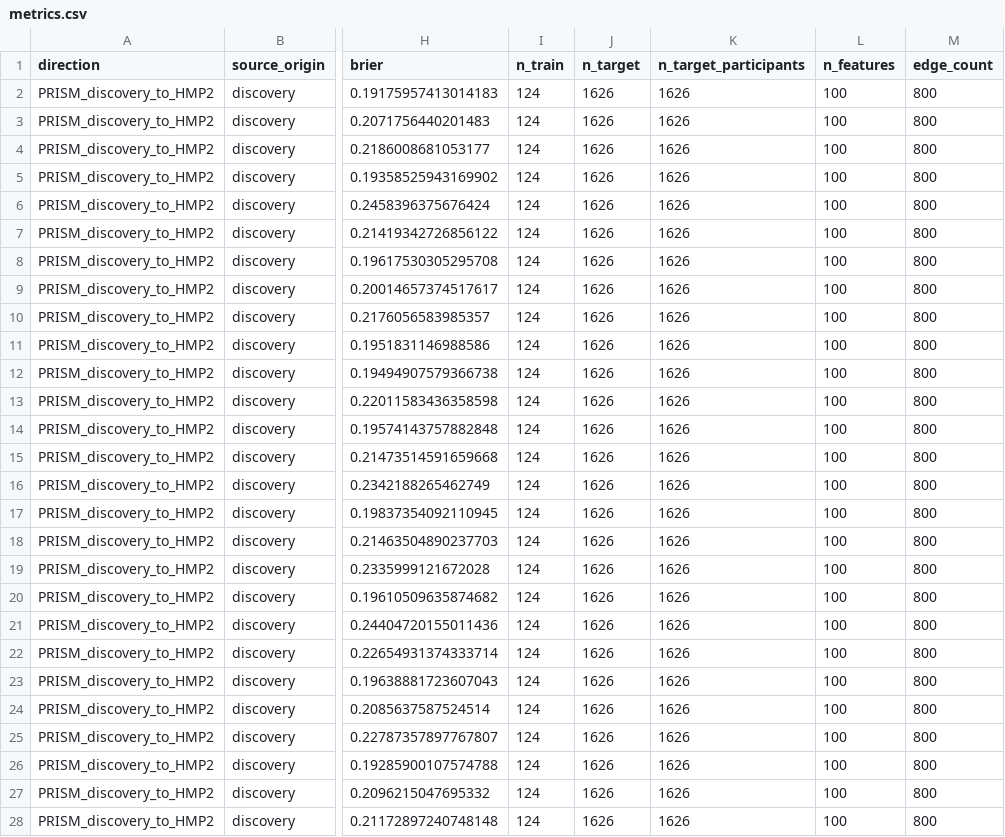
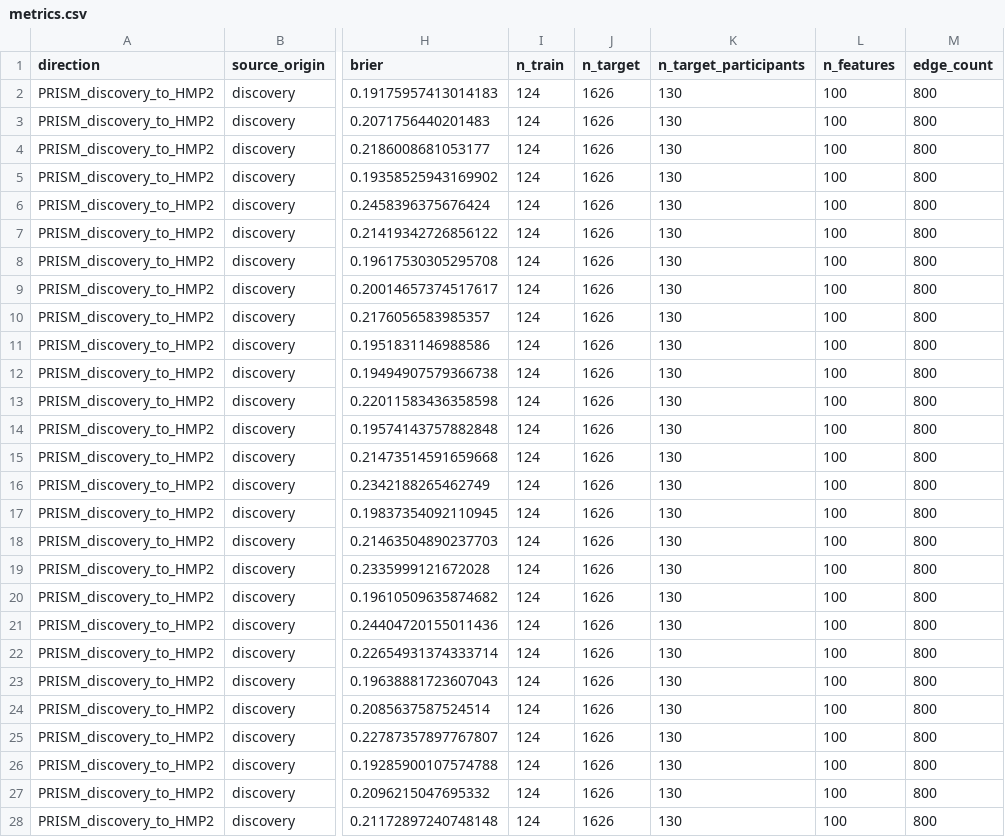
Before and after one commit to liang110/ibd_GAT, a CSV file: results/reconciled_evidence/prism_discovery_origin_sensitivity/metrics.csv, drawn as a sheet; only a part is shown, gaps mark what is left out; the diff covers the shown part only; the diff names each change by its address in the sheet, - before the commit and + after, or states it on an @@ line.

```diff
--- a/results/reconciled_evidence/prism_discovery_origin_sensitivity/metrics.csv
+++ b/results/reconciled_evidence/prism_discovery_origin_sensitivity/metrics.csv
-K2:K28 (n_target_participants): 1626
+K2:K28 (n_target_participants): 130
```
Also changed, not shown: 3 edited cells elsewhere in this file, results/reconciled_evidence/synthetic_truth_summary.csv, 22 other files.
